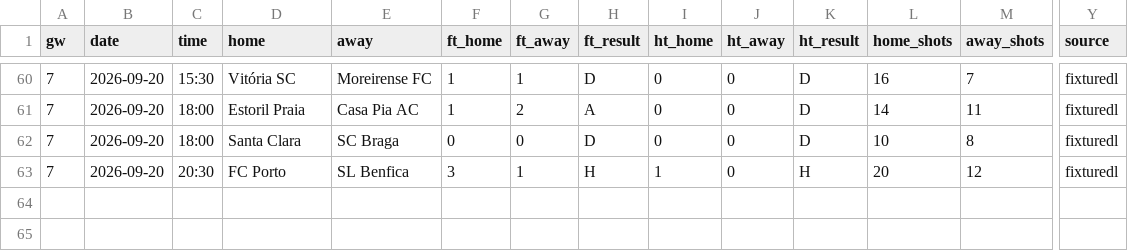
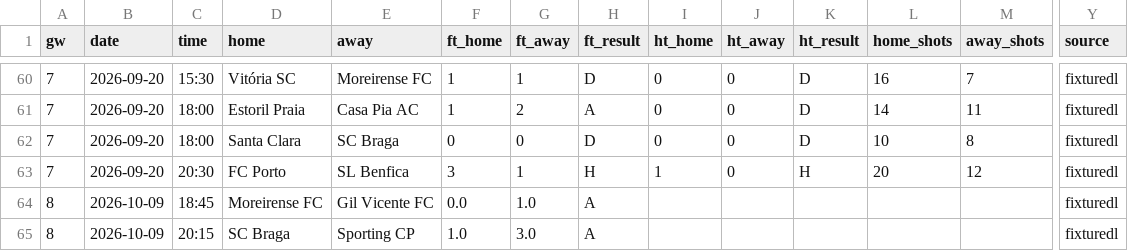
Before and after one commit to oladeeayo/open-matchday, a CSV file: data/POR_1_primeira-liga/results_2627.csv, drawn as a sheet; only a part is shown, gaps mark what is left out; rows hold the shown columns only; the diff names each change by its address in the sheet, - before the commit and + after, or states it on an @@ line.

```diff
--- a/data/POR_1_primeira-liga/results_2627.csv
+++ b/data/POR_1_primeira-liga/results_2627.csv
+row 64: 8 | 2026-10-09 | 18:45 | Moreirense FC | Gil Vicente FC | 0.0 | 1.0 | A |  |  |  |  |  | fixturedl
+row 65: 8 | 2026-10-09 | 20:15 | SC Braga | Sporting CP | 1.0 | 3.0 | A |  |  |  |  |  | fixturedl
```
Also changed, not shown: data/GER_1_bundesliga/goals_2627.csv, data/GER_2_2-bundesliga/fixtures_2627.csv, 54 other files.
